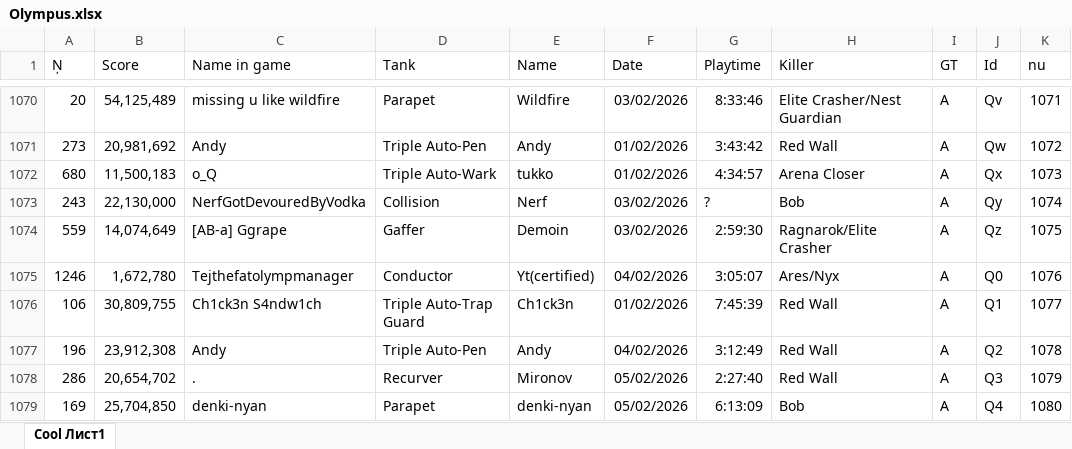
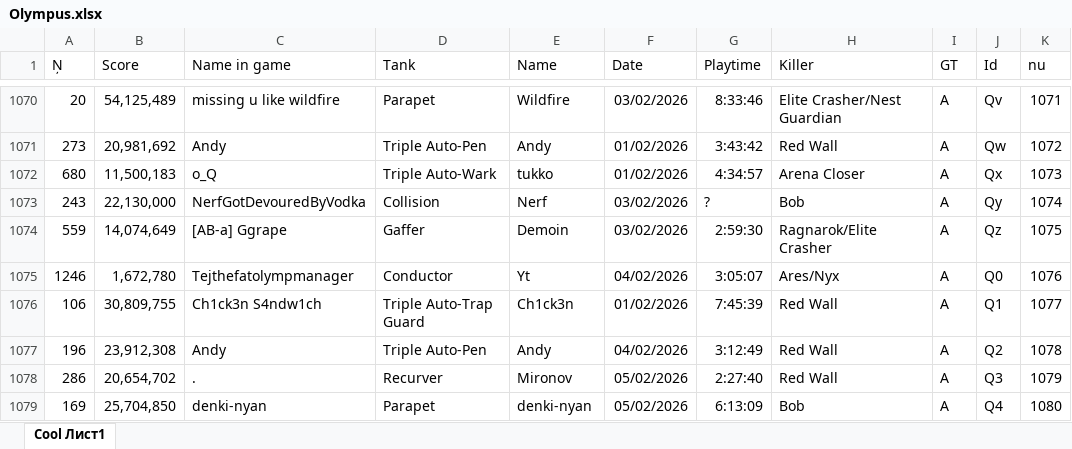
Before and after one commit to Tejmq/OlympusBot, an Excel workbook: data/Olympus.xlsx, sheet Cool Лист1, drawn as a sheet; only a part is shown, gaps mark what is left out; values as stored, in another font and other column widths than the file's, no borders; the diff covers the shown part only; the diff names each change by its address in the sheet, - before the commit and + after, or states it on an @@ line.

Commit message:
Add files via upload

```diff
--- a/data/Olympus.xlsx (sheet Cool Лист1)
+++ b/data/Olympus.xlsx (sheet Cool Лист1)
-E1075 (Name): Yt(certified)
+E1075 (Name): Yt
```
Also changed, not shown: 2 added rows and 38 edited cells elsewhere in this sheet.
